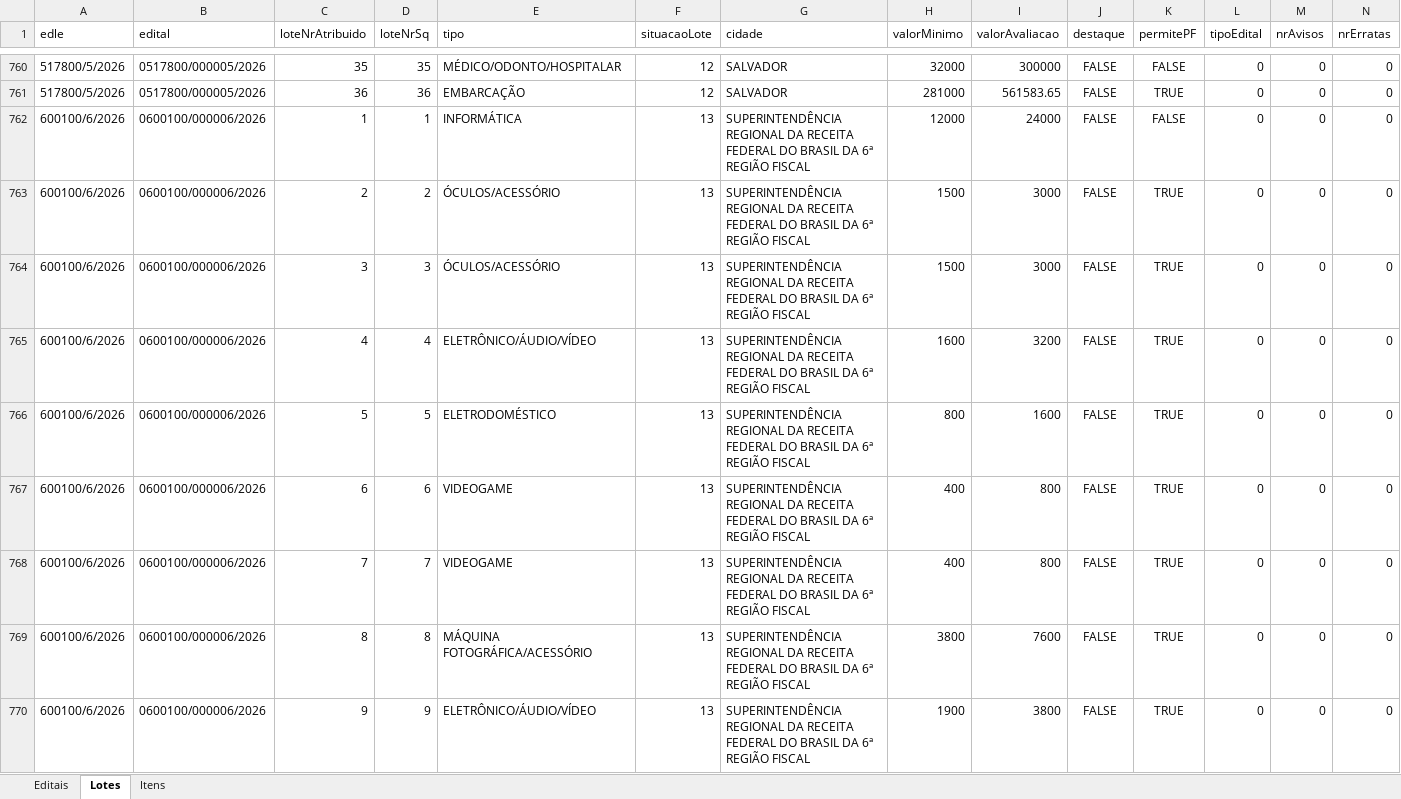
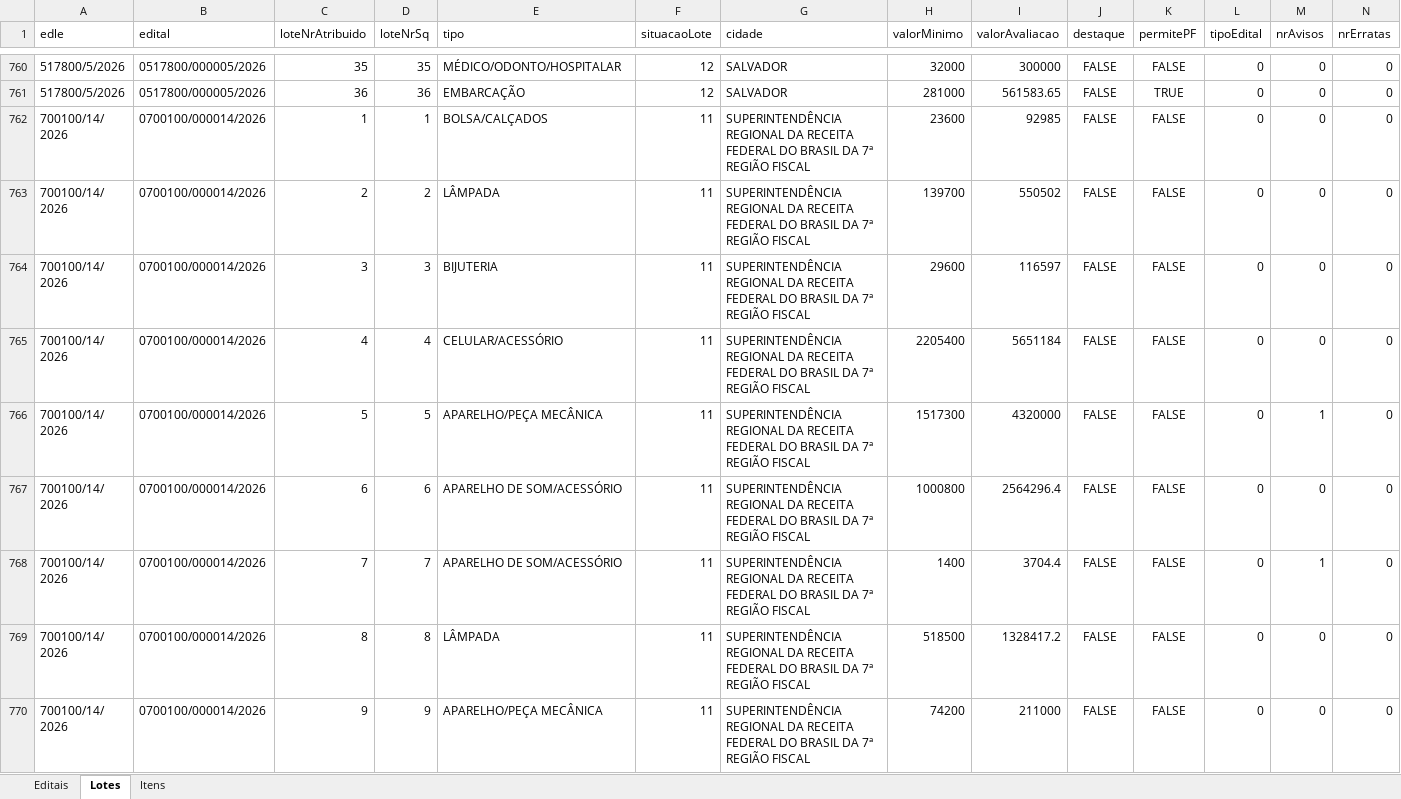
Before and after one commit to diashpedro/leiloes-receita-federal, an Excel workbook: leiloes_receita.xlsx, sheet Lotes, drawn as a sheet; only a part is shown, gaps mark what is left out; the shorter side is filled out with more unchanged rows; values as stored, in another font and other column widths than the file's, no borders; rows hold the shown columns only; the diff covers the shown part only; the diff names each change by its address in the sheet, - before the commit and + after, or states it on an @@ line.

```diff
--- a/leiloes_receita.xlsx (sheet Lotes)
+++ b/leiloes_receita.xlsx (sheet Lotes)
-row 762: 600100/6/2026 | 0600100/000006/2026 | 1 | 1 | INFORMÁTICA | 13 | SUPERINTENDÊNCIA REGIONAL DA RECEITA FEDERAL DO BRASIL DA 6ª REGIÃO FISCAL | 12000 | 24000 | FALSE | FALSE | 0 | 0 | 0
-row 763: 600100/6/2026 | 0600100/000006/2026 | 2 | 2 | ÓCULOS/ACESSÓRIO | 13 | SUPERINTENDÊNCIA REGIONAL DA RECEITA FEDERAL DO BRASIL DA 6ª REGIÃO FISCAL | 1500 | 3000 | FALSE | TRUE | 0 | 0 | 0
-row 764: 600100/6/2026 | 0600100/000006/2026 | 3 | 3 | ÓCULOS/ACESSÓRIO | 13 | SUPERINTENDÊNCIA REGIONAL DA RECEITA FEDERAL DO BRASIL DA 6ª REGIÃO FISCAL | 1500 | 3000 | FALSE | TRUE | 0 | 0 | 0
-row 765: 600100/6/2026 | 0600100/000006/2026 | 4 | 4 | ELETRÔNICO/ÁUDIO/VÍDEO | 13 | SUPERINTENDÊNCIA REGIONAL DA RECEITA FEDERAL DO BRASIL DA 6ª REGIÃO FISCAL | 1600 | 3200 | FALSE | TRUE | 0 | 0 | 0
-row 766: 600100/6/2026 | 0600100/000006/2026 | 5 | 5 | ELETRODOMÉSTICO | 13 | SUPERINTENDÊNCIA REGIONAL DA RECEITA FEDERAL DO BRASIL DA 6ª REGIÃO FISCAL | 800 | 1600 | FALSE | TRUE | 0 | 0 | 0
-row 767: 600100/6/2026 | 0600100/000006/2026 | 6 | 6 | VIDEOGAME | 13 | SUPERINTENDÊNCIA REGIONAL DA RECEITA FEDERAL DO BRASIL DA 6ª REGIÃO FISCAL | 400 | 800 | FALSE | TRUE | 0 | 0 | 0
-row 768: 600100/6/2026 | 0600100/000006/2026 | 7 | 7 | VIDEOGAME | 13 | SUPERINTENDÊNCIA REGIONAL DA RECEITA FEDERAL DO BRASIL DA 6ª REGIÃO FISCAL | 400 | 800 | FALSE | TRUE | 0 | 0 | 0
-row 769: 600100/6/2026 | 0600100/000006/2026 | 8 | 8 | MÁQUINA FOTOGRÁFICA/ACESSÓRIO | 13 | SUPERINTENDÊNCIA REGIONAL DA RECEITA FEDERAL DO BRASIL DA 6ª REGIÃO FISCAL | 3800 | 7600 | FALSE | TRUE | 0 | 0 | 0
-row 770: 600100/6/2026 | 0600100/000006/2026 | 9 | 9 | ELETRÔNICO/ÁUDIO/VÍDEO | 13 | SUPERINTENDÊNCIA REGIONAL DA RECEITA FEDERAL DO BRASIL DA 6ª REGIÃO FISCAL | 1900 | 3800 | FALSE | TRUE | 0 | 0 | 0
```
Also changed, not shown: 54 removed rows and 2 edited cells elsewhere in this sheet, sheet Itens, sheet Editais, 5 other files.
